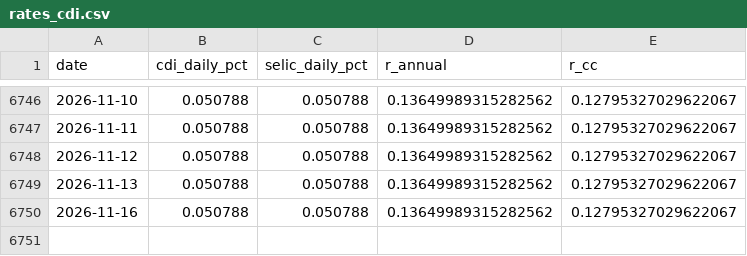
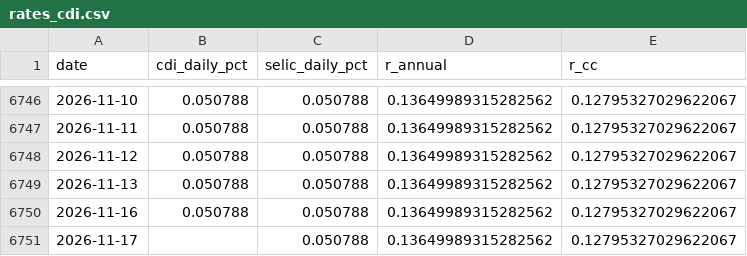
Before and after one commit to dornelesfer/b3-options-screener, a CSV file: data/rates_cdi.csv, drawn as a sheet; only a part is shown, gaps mark what is left out; the diff names each change by its address in the sheet, - before the commit and + after, or states it on an @@ line.

```diff
--- a/data/rates_cdi.csv
+++ b/data/rates_cdi.csv
+row 6751: 2026-11-17 |  | 0.050788 | 0.13649989315282562 | 0.12795327029622067
```
Also changed, not shown: 5 other files.
